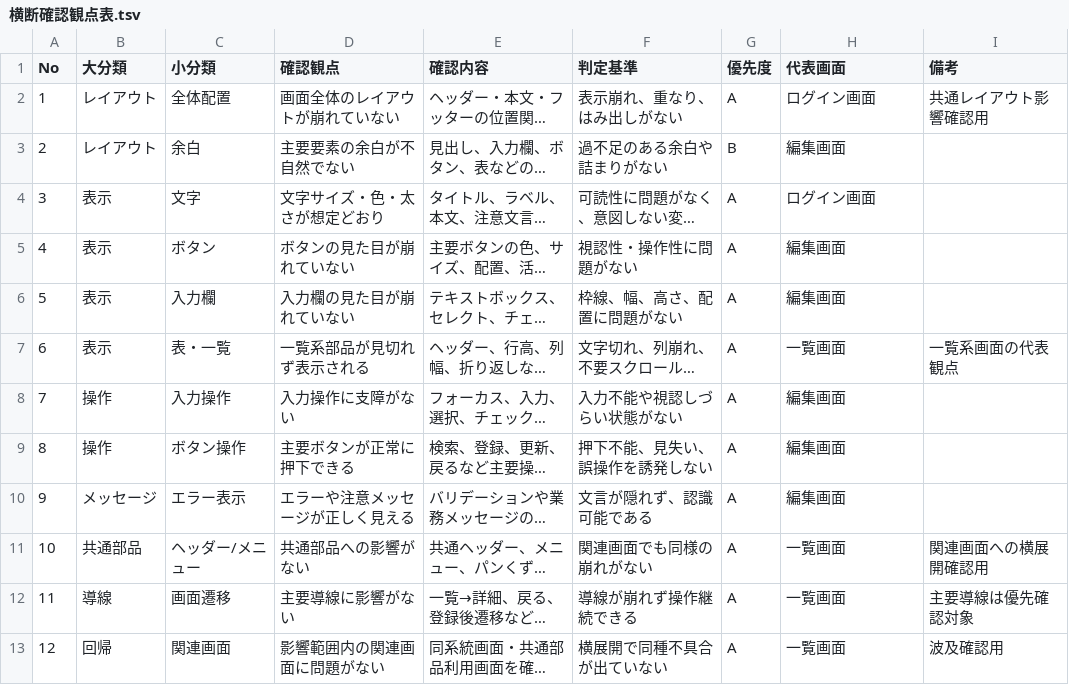
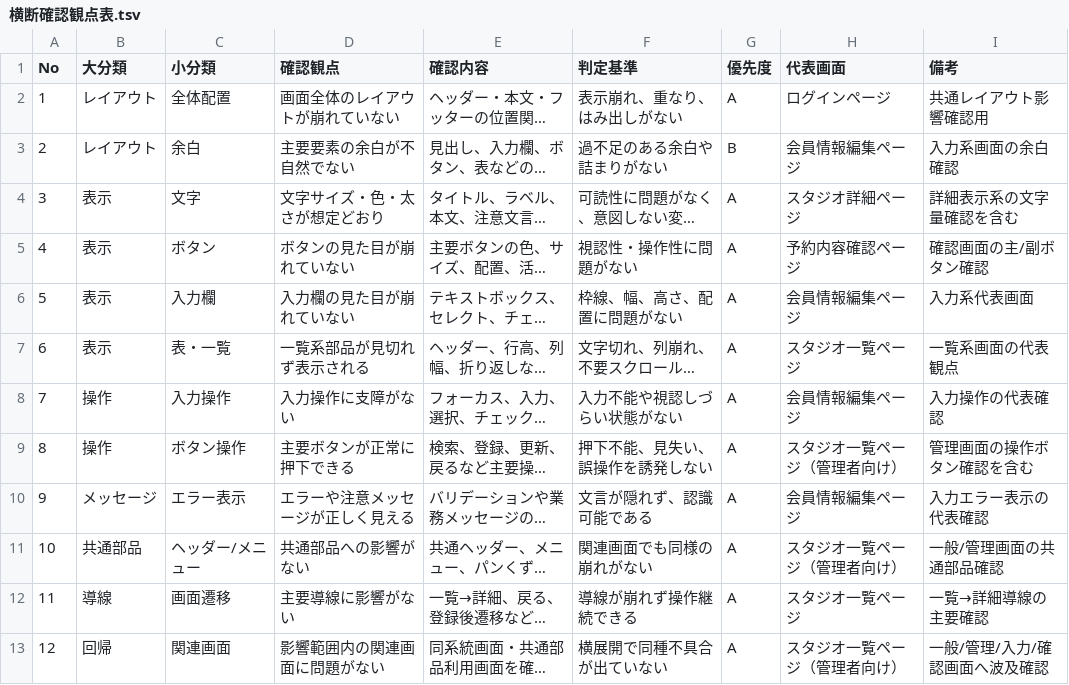
Before and after one commit to fewioaghwrao/screen-review-templates, a TSV file: docs/templates/横断確認観点表.tsv, drawn as a sheet; long unchanged cells end in …; the diff names each change by its address in the sheet, - before the commit and + after, or states it on an @@ line.

```diff
--- a/docs/templates/横断確認観点表.tsv
+++ b/docs/templates/横断確認観点表.tsv
-H2 (代表画面): ログイン画面
+H2 (代表画面): ログインページ
-H3 (代表画面): 編集画面
+H3 (代表画面): 会員情報編集ページ
-I3 (備考): (empty)
+I3 (備考): 入力系画面の余白確認
-H4 (代表画面): ログイン画面
+H4 (代表画面): スタジオ詳細ページ
-I4 (備考): (empty)
+I4 (備考): 詳細表示系の文字量確認を含む
-H5 (代表画面): 編集画面
+H5 (代表画面): 予約内容確認ページ
-I5 (備考): (empty)
+I5 (備考): 確認画面の主/副ボタン確認
-H6 (代表画面): 編集画面
+H6 (代表画面): 会員情報編集ページ
-I6 (備考): (empty)
+I6 (備考): 入力系代表画面
-H7 (代表画面): 一覧画面
+H7 (代表画面): スタジオ一覧ページ
-H8 (代表画面): 編集画面
+H8 (代表画面): 会員情報編集ページ
-I8 (備考): (empty)
+I8 (備考): 入力操作の代表確認
-H9 (代表画面): 編集画面
+H9 (代表画面): スタジオ一覧ページ（管理者向け）
-I9 (備考): (empty)
+I9 (備考): 管理画面の操作ボタン確認を含む
-H10 (代表画面): 編集画面
+H10 (代表画面): 会員情報編集ページ
-I10 (備考): (empty)
+I10 (備考): 入力エラー表示の代表確認
-H11 (代表画面): 一覧画面
+H11 (代表画面): スタジオ一覧ページ（管理者向け）
-I11 (備考): 関連画面への横展開確認用
+I11 (備考): 一般/管理画面の共通部品確認
-H12 (代表画面): 一覧画面
+H12 (代表画面): スタジオ一覧ページ
-I12 (備考): 主要導線は優先確認対象
+I12 (備考): 一覧→詳細導線の主要確認
-H13 (代表画面): 一覧画面
+H13 (代表画面): スタジオ一覧ページ（管理者向け）
-I13 (備考): 波及確認用
+I13 (備考): 一般/管理/入力/確認画面へ波及確認
```
Also changed, not shown: docs/templates/画面一覧テンプレ.tsv, 1 other file.
